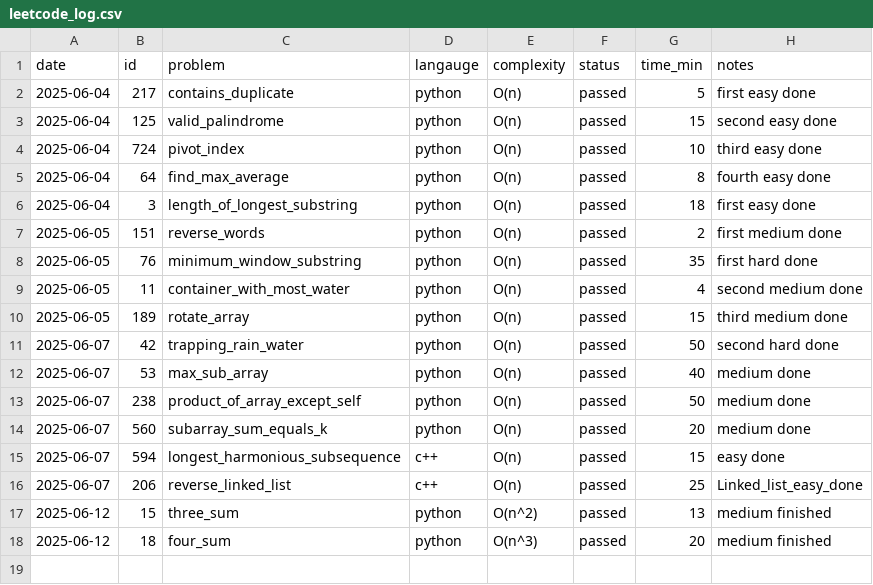
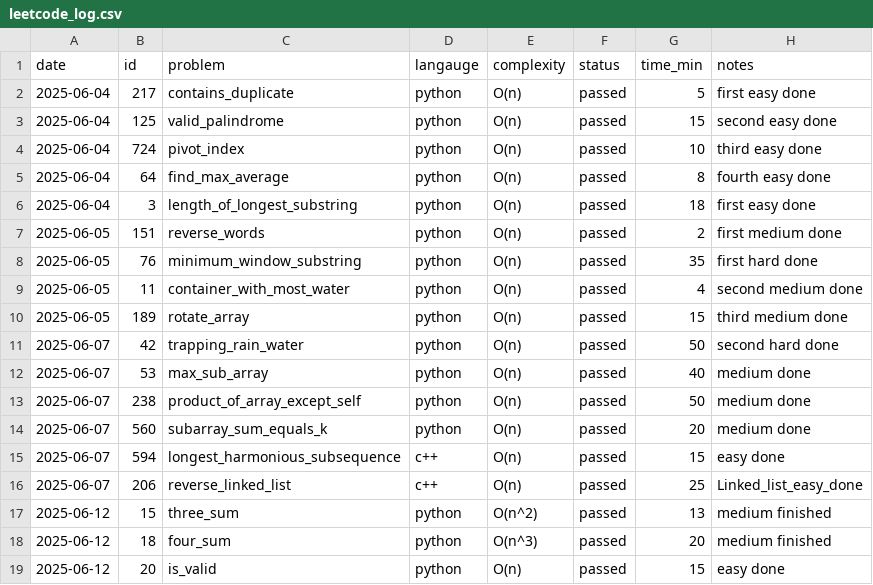
Before and after one commit to KismetLalligithub/leet-tracker, a CSV file: leetcode_log.csv, drawn as a sheet.

Commit message:
Finished is valid

```diff
--- a/leetcode_log.csv
+++ b/leetcode_log.csv
@@ -18 +18,2 @@ date,id,problem,langauge,complexity,status,time_min,notes
 2025-06-12,18,four_sum,python,O(n^3),passed,20,medium finished
+2025-06-12,20,is_valid,python,O(n), passed,15,easy done
```
Also changed, not shown: 1 other file.
